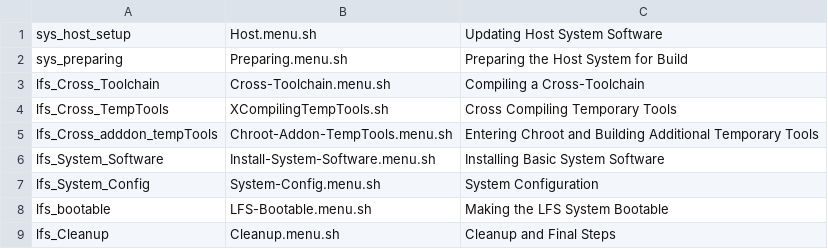
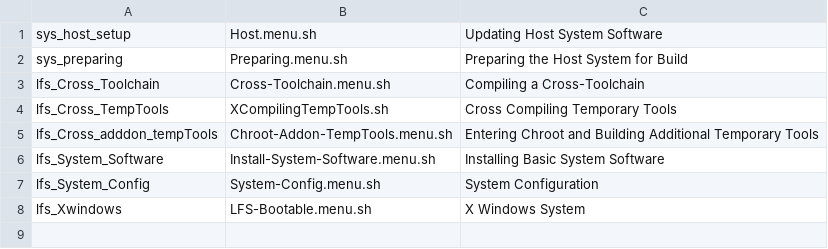
Before and after one commit to wakirk/Personal-lfs-iigs-install, a TSV file: lfs-setup.tsv, drawn as a sheet.

```diff
--- a/lfs-setup.tsv
+++ b/lfs-setup.tsv
@@ -7,3 +7,2 @@ lfs_System_Software	Install-System-Software.menu.sh	Installing Basic System Soft
 lfs_System_Config	System-Config.menu.sh	System Configuration
-lfs_bootable	LFS-Bootable.menu.sh	Making the LFS System Bootable
-lfs_Cleanup	Cleanup.menu.sh	Cleanup and Final Steps
+lfs_Xwindows	LFS-Bootable.menu.sh	X Windows System
```
Also changed, not shown: 16 other files.
